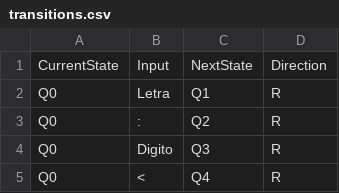
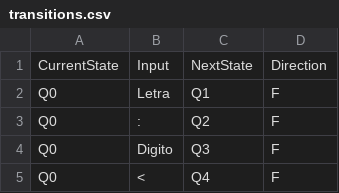
Before and after one commit to GuScarenci/compilador-pl0, a CSV file: res/transitions.csv, drawn as a sheet; only a part is shown; the diff covers the shown part only.

```diff
--- a/res/transitions.csv
+++ b/res/transitions.csv
@@ -1,5 +1,5 @@
 CurrentState|Input|NextState|Direction
-Q0|Letra|Q1|R
-Q0|:|Q2|R
-Q0|Digito|Q3|R
-Q0|<|Q4|R
+Q0|Letra|Q1|F
+Q0|:|Q2|F
+Q0|Digito|Q3|F
+Q0|<|Q4|F
```
Also changed, not shown: 3 edited cells elsewhere in this file, 4 other files.
